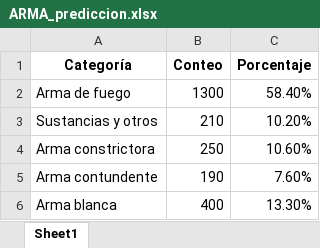
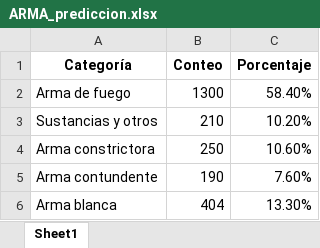
Before and after one commit to cftr28/MINERIA-DE-DATOS-ASESINATOS-ZONA-8-DEL-ECUADOR, an Excel workbook: EVALUACIÓN/GRÁFICOS DE BARRAS VARIABLES PREDICCIÓN/OPTUNA SVM/ARMA_prediccion.xlsx, sheet Sheet1, drawn as a sheet; values as stored, in another font and other column widths than the file's, no borders; charts and pictures not drawn; the diff names each change by its address in the sheet, - before the commit and + after, or states it on an @@ line.

```diff
--- a/EVALUACIÓN/GRÁFICOS DE BARRAS VARIABLES PREDICCIÓN/OPTUNA SVM/ARMA_prediccion.xlsx (sheet Sheet1)
+++ b/EVALUACIÓN/GRÁFICOS DE BARRAS VARIABLES PREDICCIÓN/OPTUNA SVM/ARMA_prediccion.xlsx (sheet Sheet1)
-B6 (Conteo): 400
+B6 (Conteo): 404
```
Also changed, not shown: charts or pictures, EVALUACIÓN/GRÁFICOS DE BARRAS VARIABLES PREDICCIÓN/OPTUNA SVM/DIA_prediccion..xlsx, EVALUACIÓN/GRÁFICOS DE BARRAS VARIABLES PREDICCIÓN/OPTUNA SVM/DISTRITO_prediccion..xlsx, 12 other files.
